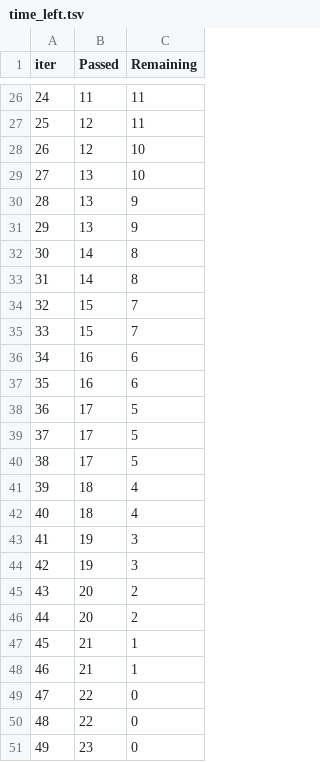
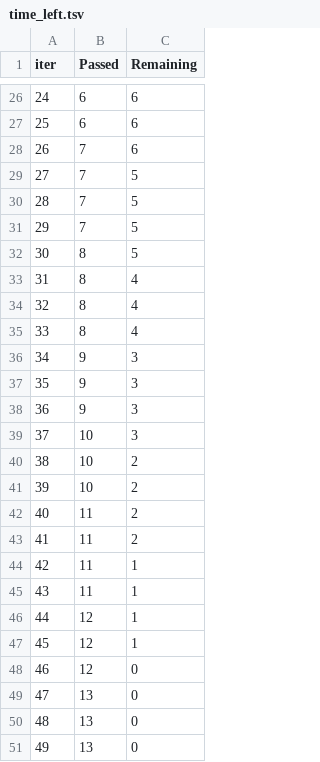
Before and after one commit to Drodr10/AgriCredit, a TSV file: backend/app/ml/catboost_info/time_left.tsv, drawn as a sheet; only a part is shown, gaps mark what is left out; the diff covers the shown part only.

```diff
--- a/backend/app/ml/catboost_info/time_left.tsv
+++ b/backend/app/ml/catboost_info/time_left.tsv
@@ -26,26 +26,26 @@ iter	Passed	Remaining
-24	11	11
-25	12	11
-26	12	10
-27	13	10
-28	13	9
-29	13	9
-30	14	8
-31	14	8
-32	15	7
-33	15	7
-34	16	6
-35	16	6
-36	17	5
-37	17	5
-38	17	5
-39	18	4
-40	18	4
-41	19	3
-42	19	3
-43	20	2
-44	20	2
-45	21	1
-46	21	1
-47	22	0
-48	22	0
-49	23	0
+24	6	6
+25	6	6
+26	7	6
+27	7	5
+28	7	5
+29	7	5
+30	8	5
+31	8	4
+32	8	4
+33	8	4
+34	9	3
+35	9	3
+36	9	3
+37	10	3
+38	10	2
+39	10	2
+40	11	2
+41	11	2
+42	11	1
+43	11	1
+44	12	1
+45	12	1
+46	12	0
+47	13	0
+48	13	0
+49	13	0
```
Also changed, not shown: 43 edited cells elsewhere in this file, 23 other files.
